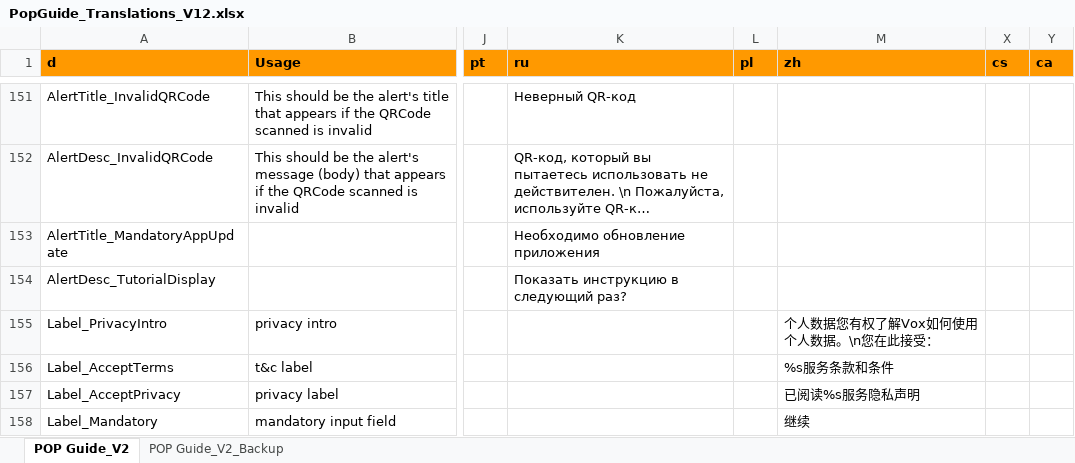
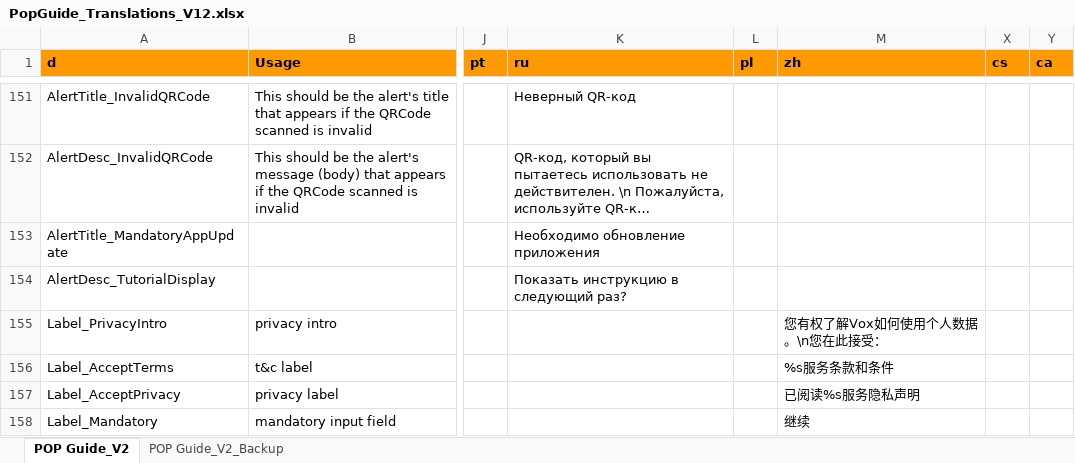
Before and after one commit to sumit-anantwar/LocalizationsGenerator, an Excel workbook: Localization/PopGuide_Translations_V12.xlsx, sheet POP Guide_V2, drawn as a sheet; only a part is shown, gaps mark what is left out; long unchanged cells end in …; values as stored, in another font and other column widths than the file's, no borders; the diff names each change by its address in the sheet, - before the commit and + after, or states it on an @@ line.

```diff
--- a/Localization/PopGuide_Translations_V12.xlsx (sheet POP Guide_V2)
+++ b/Localization/PopGuide_Translations_V12.xlsx (sheet POP Guide_V2)
-M155 (zh): 个人数据您有权了解Vox如何使用个人数据。\n您在此接受：
+M155 (zh): 您有权了解Vox如何使用个人数据。\n您在此接受：
```
Also changed, not shown: 2 other files.
